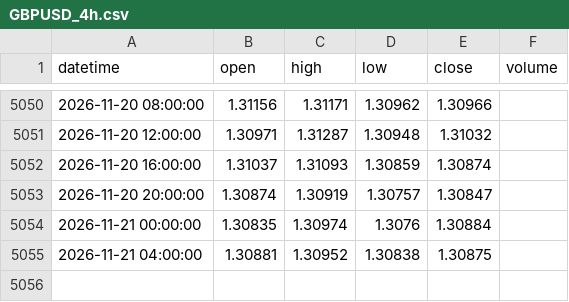
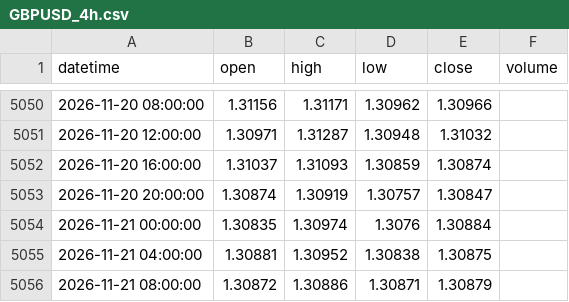
Before and after one commit to 9820amos44/Analysis-, a CSV file: data/GBPUSD_4h.csv, drawn as a sheet; only a part is shown, gaps mark what is left out; the diff names each change by its address in the sheet, - before the commit and + after, or states it on an @@ line.

Commit message:
update GBPUSD_4h.csv (2026-11-21 08:17 UTC)

```diff
--- a/data/GBPUSD_4h.csv
+++ b/data/GBPUSD_4h.csv
+row 5056: 2026-11-21 08:00:00 | 1.30872 | 1.30886 | 1.30871 | 1.30879
```
